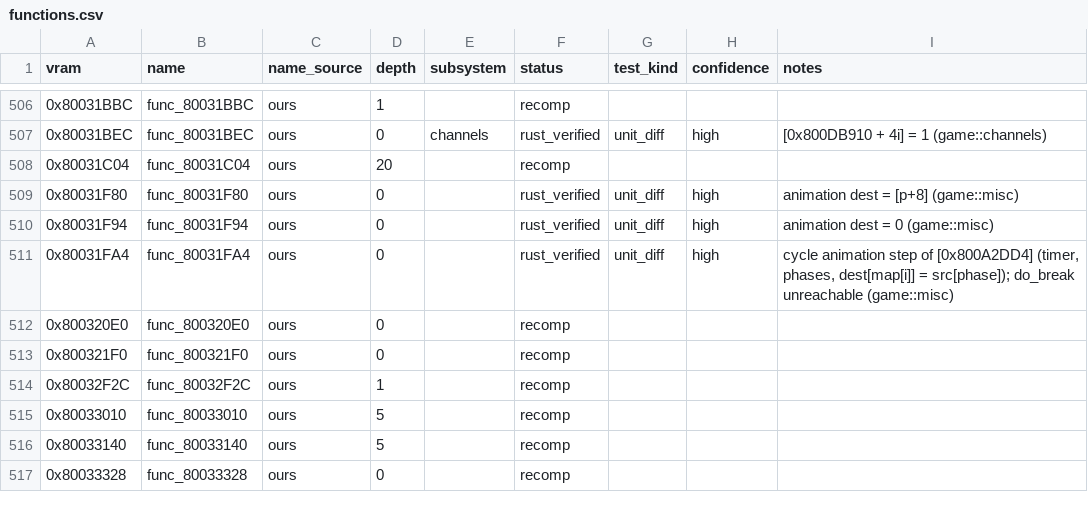
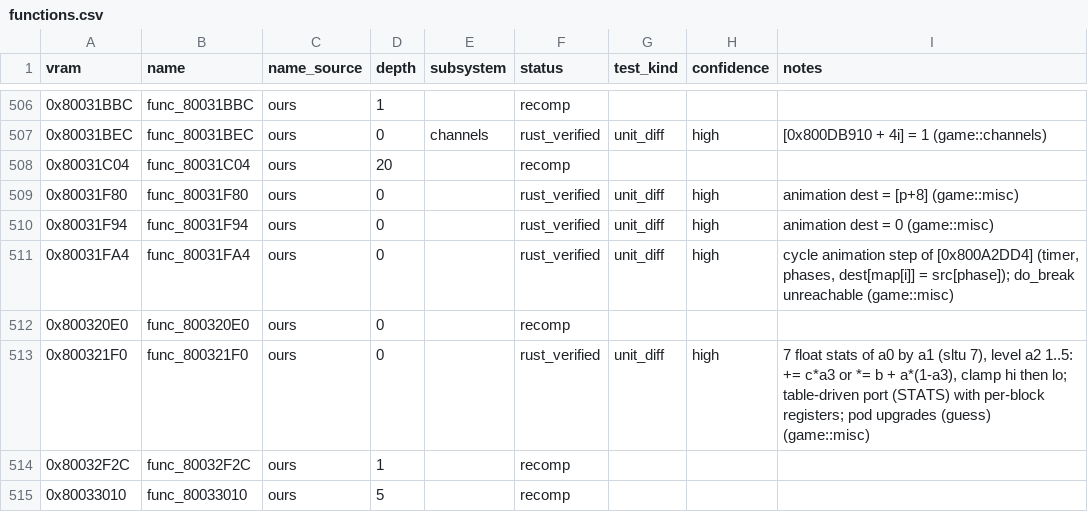
Before and after one commit to markgiroux3141/Starwars-Podracing-rust-clone, a CSV file: symbols/functions.csv, drawn as a sheet; only a part is shown, gaps mark what is left out; the shorter side is filled out with more unchanged rows.

```diff
--- a/symbols/functions.csv
+++ b/symbols/functions.csv
@@ -512,3 +512,3 @@ vram,name,name_source,depth,subsystem,status,test_kind,confidence,notes
 0x800320E0,func_800320E0,ours,0,,recomp,,,
-0x800321F0,func_800321F0,ours,0,,recomp,,,
+0x800321F0,func_800321F0,ours,0,,rust_verified,unit_diff,high,"7 float stats of a0 by a1 (sltu 7), level a2 1..5: += c*a3 or *= b + a*(1-a3), clamp hi then lo; table-driven port (STATS) with per-block registers; pod upgrades (guess) (game::misc)"
 0x80032F2C,func_80032F2C,ours,1,,recomp,,,
```
Also changed, not shown: 4 other files.
